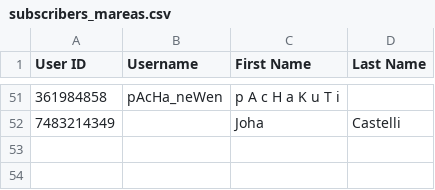
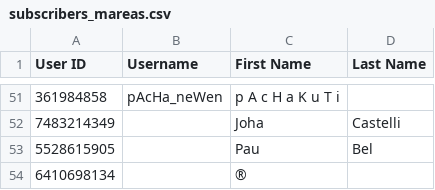
Before and after one commit to marajadesantelmo/deltix, a CSV file: subscribers_mareas.csv, drawn as a sheet; only a part is shown, gaps mark what is left out; the diff names each change by its address in the sheet, - before the commit and + after, or states it on an @@ line.

```diff
--- a/subscribers_mareas.csv
+++ b/subscribers_mareas.csv
+row 53: 5528615905 |  | Pau | Bel
+row 54: 6410698134 |  | ®
```
Also changed, not shown: user_experience.csv, 3 other files.
